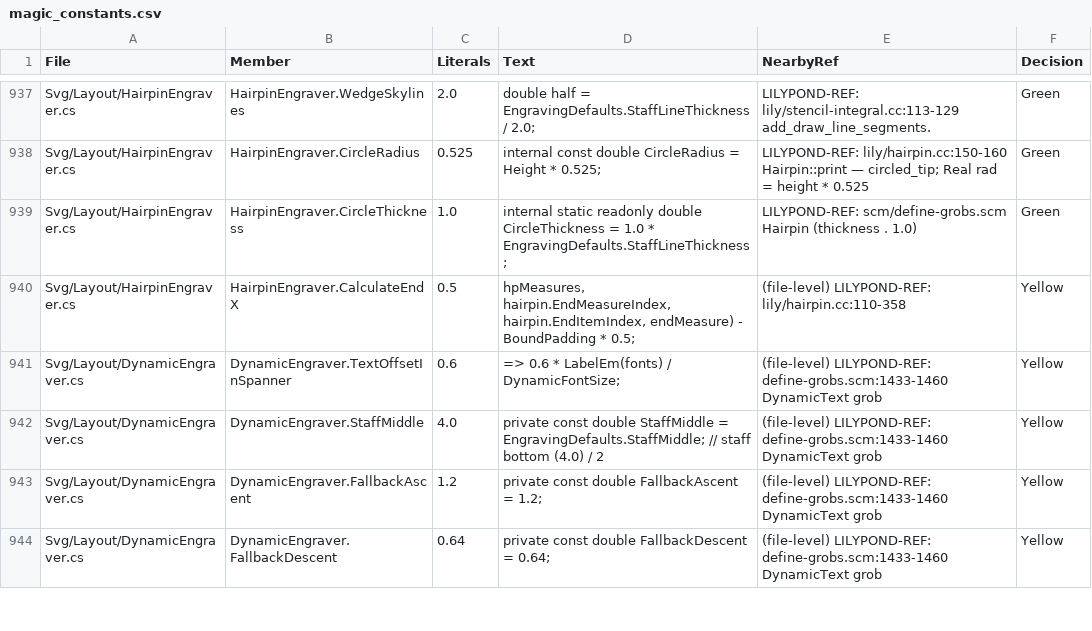
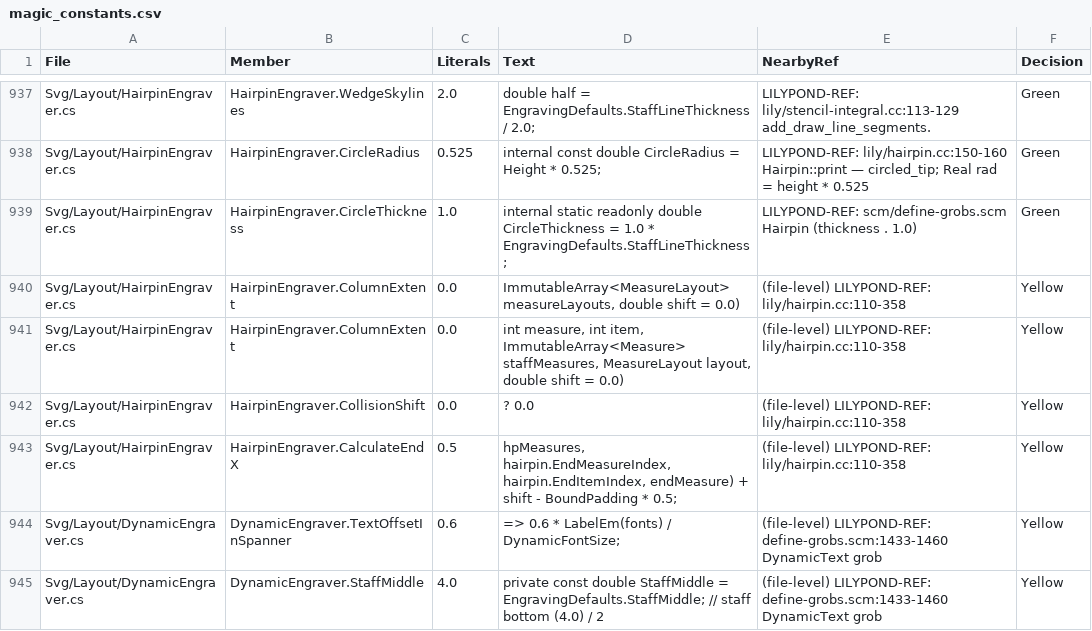
Before and after one commit to yotsuda/LilySharp, a CSV file: audit/magic_constants.csv, drawn as a sheet; only a part is shown, gaps mark what is left out; the shorter side is filled out with more unchanged rows.

Commit message:
A hairpin and a dynamic of a voice the note collision shifted stand on the shifted column
Where two voices meet at a second or a unison one voice's NoteColumn is moved
a head's width aside. Its hairpin's bounds and its dynamic text still read the
unshifted column: in `voice { c''2 d''2 } { b'2@cresc c''2@f }` the wedge
opened 1.377 left of its own note, the f stood under the other voice's note
and, in the way of a stem there, 0.74 lower, the wedge with it.

HairpinEngraver.CollisionShift reads the staff's collision table for the
voice's column; the hairpin's start and end columns, its support columns, the
dynamic line's support columns and the dynamic text's column add it.

MEASURED against LilyPond 2.26.0 (Lab sessions/p1262/shift, a0-a5): the ends,
the text's centre and the heights are LilyPond's; the unshifted controls did
not move.

```diff
--- a/audit/magic_constants.csv
+++ b/audit/magic_constants.csv
@@ -939,3 +939,6 @@
 "Svg/Layout/HairpinEngraver.cs","HairpinEngraver.CircleThickness","1.0","internal static readonly double CircleThickness = 1.0 * EngravingDefaults.StaffLineThickness;","LILYPOND-REF: scm/define-grobs.scm Hairpin (thickness . 1.0)","Green"
-"Svg/Layout/HairpinEngraver.cs","HairpinEngraver.CalculateEndX","0.5","hpMeasures, hairpin.EndMeasureIndex, hairpin.EndItemIndex, endMeasure) - BoundPadding * 0.5;","(file-level) LILYPOND-REF: lily/hairpin.cc:110-358","Yellow"
+"Svg/Layout/HairpinEngraver.cs","HairpinEngraver.ColumnExtent","0.0","ImmutableArray<MeasureLayout> measureLayouts, double shift = 0.0)","(file-level) LILYPOND-REF: lily/hairpin.cc:110-358","Yellow"
+"Svg/Layout/HairpinEngraver.cs","HairpinEngraver.ColumnExtent","0.0","int measure, int item, ImmutableArray<Measure> staffMeasures, MeasureLayout layout, double shift = 0.0)","(file-level) LILYPOND-REF: lily/hairpin.cc:110-358","Yellow"
+"Svg/Layout/HairpinEngraver.cs","HairpinEngraver.CollisionShift","0.0","? 0.0","(file-level) LILYPOND-REF: lily/hairpin.cc:110-358","Yellow"
+"Svg/Layout/HairpinEngraver.cs","HairpinEngraver.CalculateEndX","0.5","hpMeasures, hairpin.EndMeasureIndex, hairpin.EndItemIndex, endMeasure) + shift - BoundPadding * 0.5;","(file-level) LILYPOND-REF: lily/hairpin.cc:110-358","Yellow"
 "Svg/Layout/DynamicEngraver.cs","DynamicEngraver.TextOffsetInSpanner","0.6","=> 0.6 * LabelEm(fonts) / DynamicFontSize;","(file-level) LILYPOND-REF: define-grobs.scm:1433-1460 DynamicText grob","Yellow"
```
Also changed, not shown: 6 other files.
